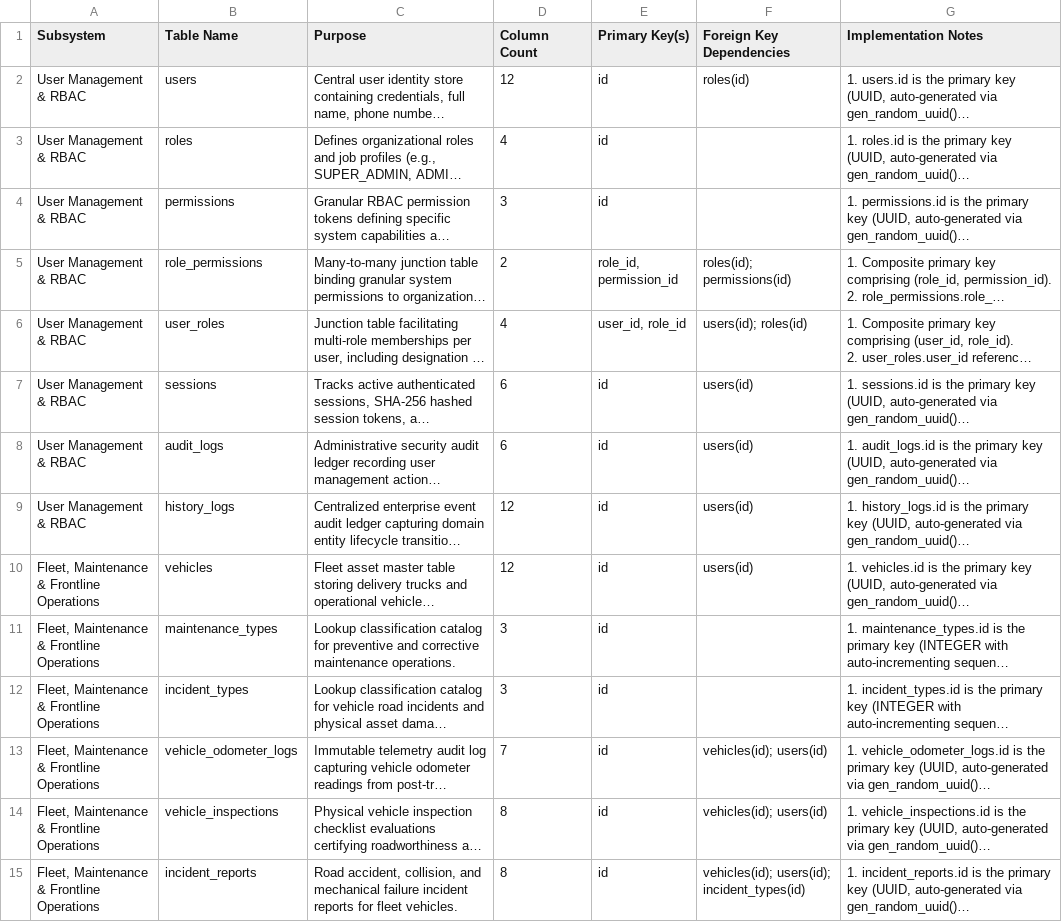
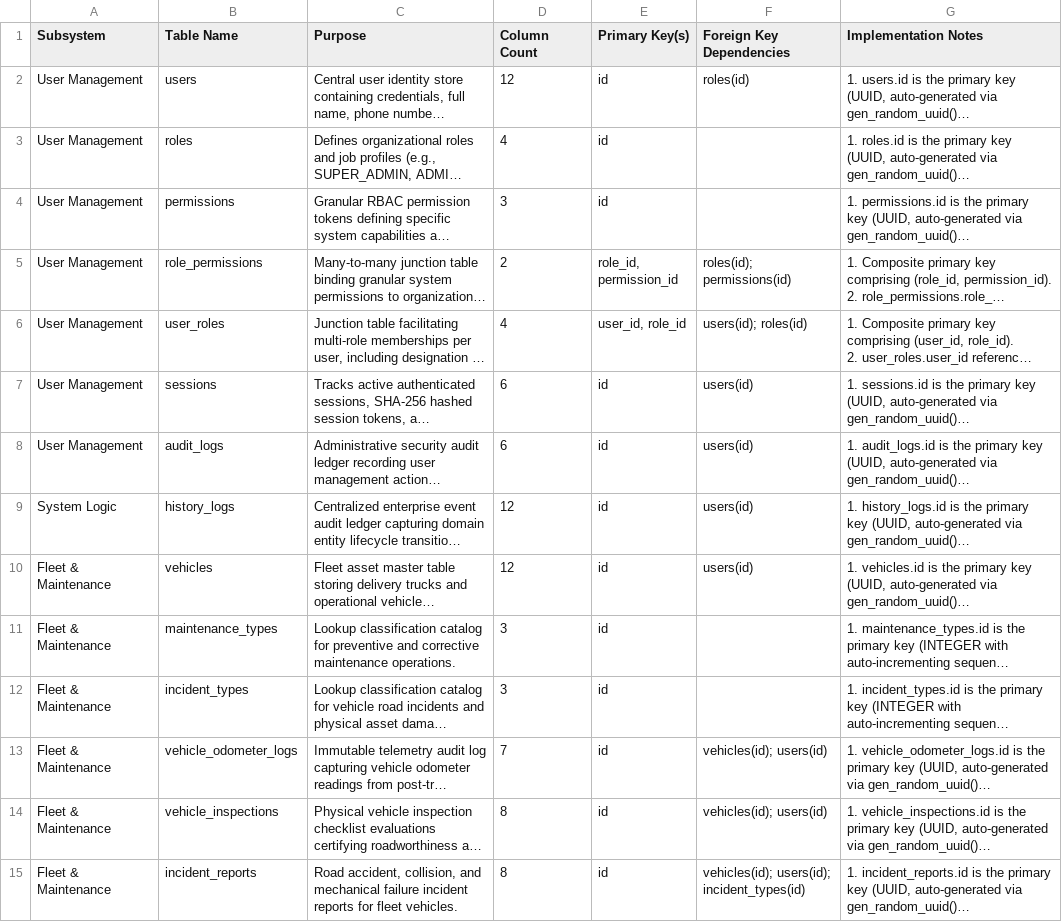
Before and after one commit to madayawgas/madayawgas-backend, a CSV file: docs/erd-tables-summary.csv, drawn as a sheet; only a part is shown; long unchanged cells end in …; the diff covers the shown part only; the diff names each change by its address in the sheet, - before the commit and + after, or states it on an @@ line.

```diff
--- a/docs/erd-tables-summary.csv
+++ b/docs/erd-tables-summary.csv
-A2:A8 (Subsystem): User Management & RBAC
+A2:A8 (Subsystem): User Management
-A9 (Subsystem): User Management & RBAC
+A9 (Subsystem): System Logic
-A10:A15 (Subsystem): Fleet, Maintenance & Frontline Operations
+A10:A15 (Subsystem): Fleet & Maintenance
```
Also changed, not shown: 23 edited cells elsewhere in this file, docs/erd-documentation.csv, 42 other files.
